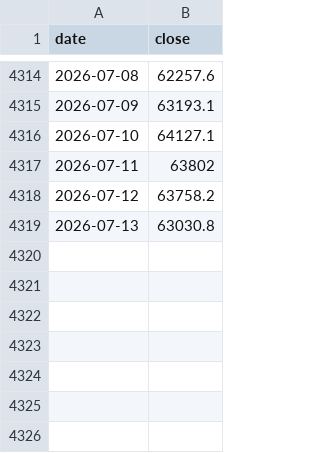
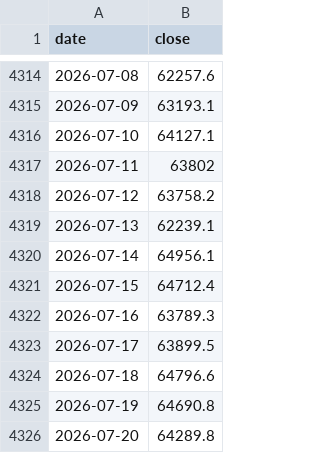
Before and after one commit to riderz797/market-indicators, a CSV file: data/bitcoin.csv, drawn as a sheet; only a part is shown, gaps mark what is left out.

```diff
--- a/data/bitcoin.csv
+++ b/data/bitcoin.csv
@@ -4318,2 +4318,9 @@ date,close
 2026-07-12,63758.2
-2026-07-13,63030.8
+2026-07-13,62239.1
+2026-07-14,64956.1
+2026-07-15,64712.4
+2026-07-16,63789.3
+2026-07-17,63899.5
+2026-07-18,64796.6
+2026-07-19,64690.8
+2026-07-20,64289.8
```
Also changed, not shown: data/cash.csv, data/gold.csv, 10 other files.
